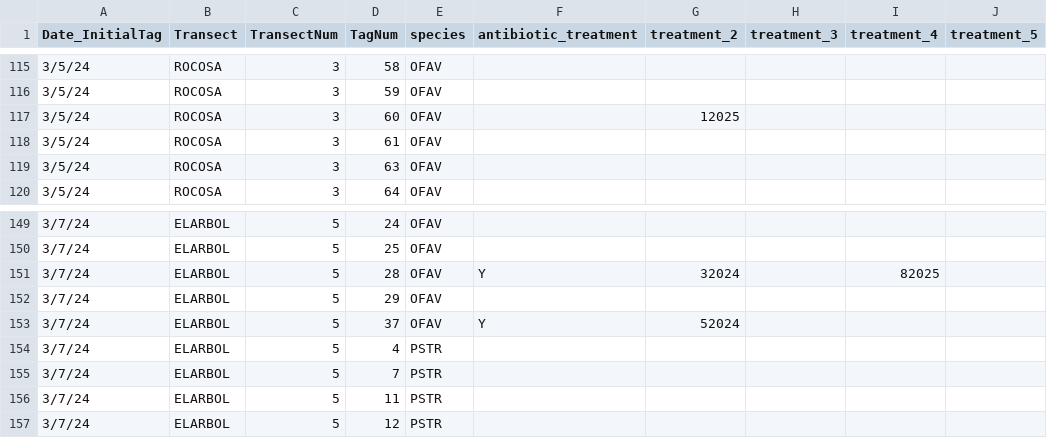
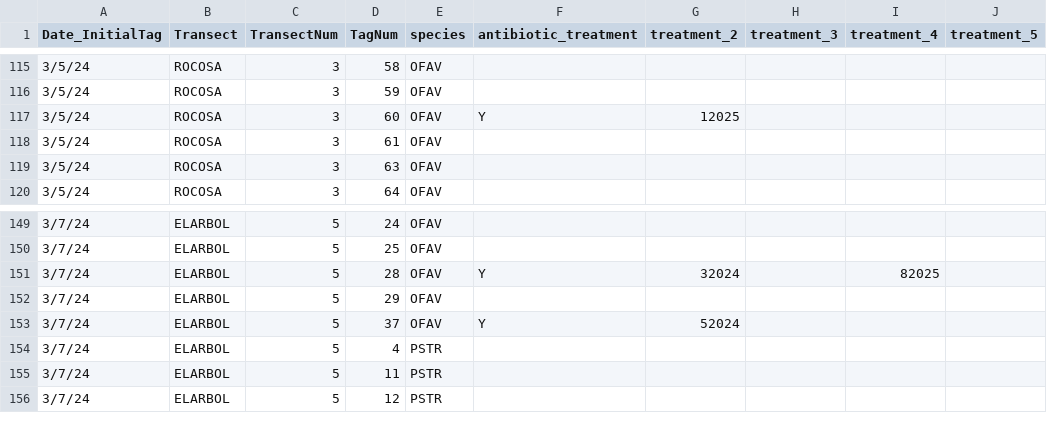
Before and after one commit to GWLab-UML/SAN_CORDAP, a CSV file: Sample_Data/SAN_Antibiotictreatment.csv, drawn as a sheet; only a part is shown, gaps mark what is left out.

Commit message:
added missing Y to column, noticed sample duplicate El arbol tag 7

```diff
--- a/Sample_Data/SAN_Antibiotictreatment.csv
+++ b/Sample_Data/SAN_Antibiotictreatment.csv
@@ -116,3 +116,3 @@
 3/5/24,ROCOSA,3,59,OFAV,,,,,
-3/5/24,ROCOSA,3,60,OFAV,,12025,,,
+3/5/24,ROCOSA,3,60,OFAV,Y,12025,,,
 3/5/24,ROCOSA,3,61,OFAV,,,,,
@@ -154,3 +154,2 @@
 3/7/24,ELARBOL,5,4,PSTR,,,,,
-3/7/24,ELARBOL,5,7,PSTR,,,,,
 3/7/24,ELARBOL,5,11,PSTR,,,,,
```
